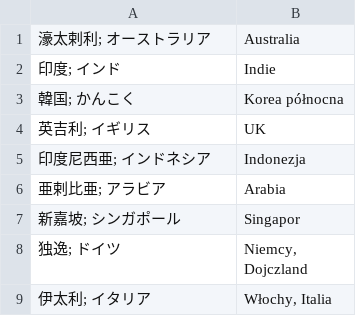
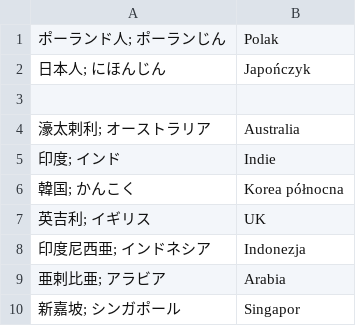
Before and after one commit to kamil-adam/anki, a CSV file: japan/kraje.csv, drawn as a sheet; only a part is shown; the shorter side is filled out with more unchanged rows; the diff names each change by its address in the sheet, - before the commit and + after, or states it on an @@ line.

```diff
--- a/japan/kraje.csv
+++ b/japan/kraje.csv
+row 1: ポーランド人; ポーランじん | Polak
+row 2: 日本人; にほんじん | Japończyk
+row 3: (empty)
```
Also changed, not shown: japan/japoński.csv, 1 other file.
